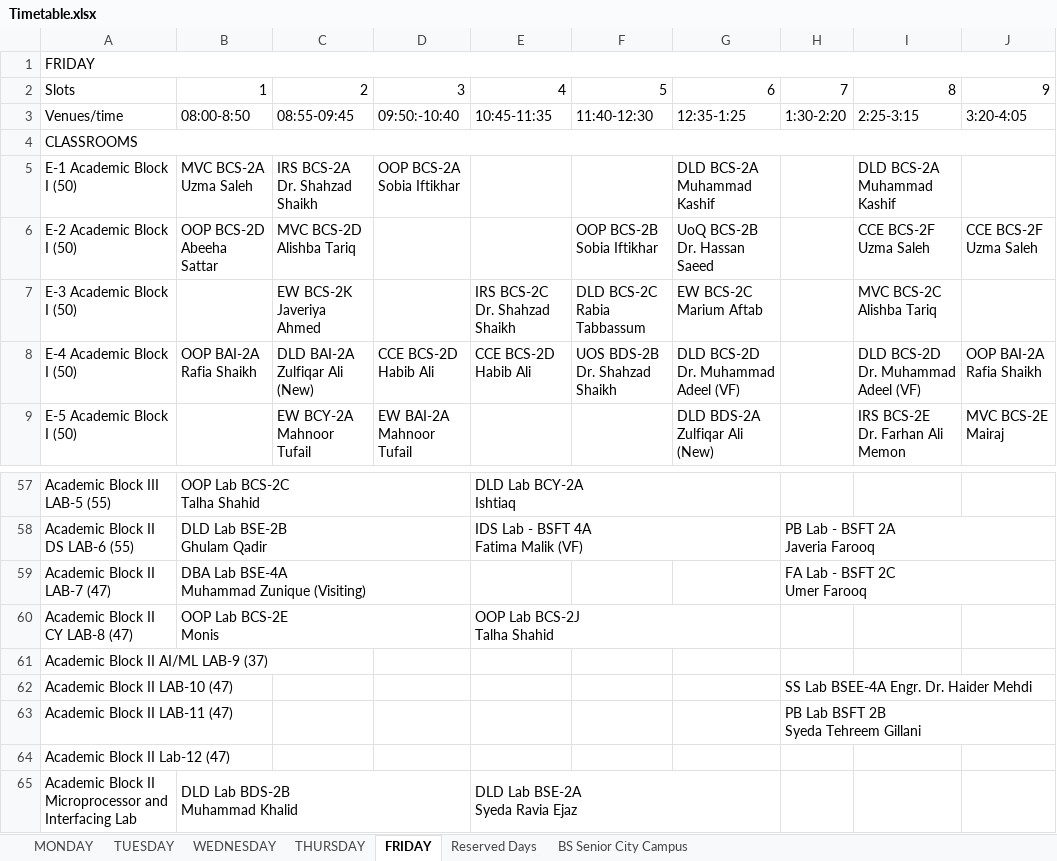
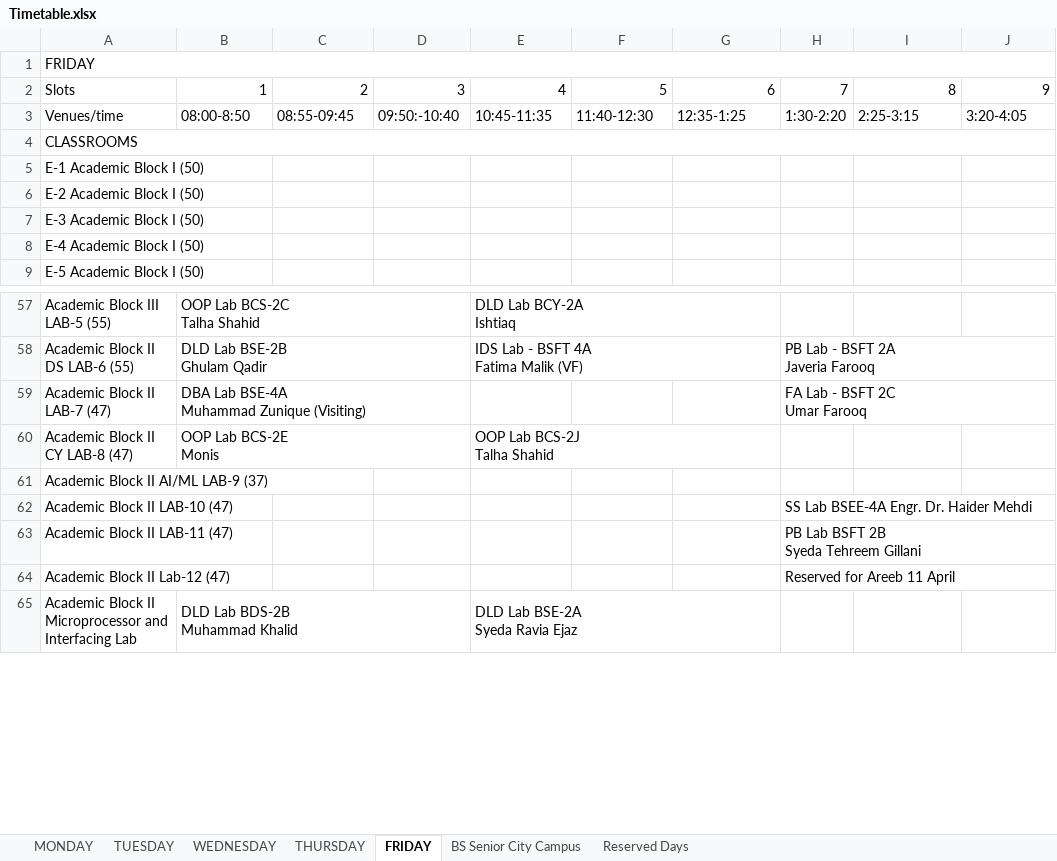
Before and after one commit to CodeWeaveCo/Nuces-Timetable, an Excel workbook: Timetable.xlsx, sheet FRIDAY, drawn as a sheet; only a part is shown, gaps mark what is left out; values as stored, in another font and other column widths than the file's, no cell formats; charts and pictures not drawn; ↵ is a line break in a cell; the diff covers the shown part only; the diff names each change by its address in the sheet, - before the commit and + after, or states it on an @@ line.

```diff
--- a/Timetable.xlsx (sheet FRIDAY)
+++ b/Timetable.xlsx (sheet FRIDAY)
@@ sheet tab order changed: MONDAY | TUESDAY | WEDNESDAY | THURSDAY | FRIDAY | BS Senior City Campus | Reserved Days @@
-B5: MVC BCS-2A ↵ Uzma Saleh
+B5: (empty)
-C5: IRS BCS-2A ↵ Dr. Shahzad Shaikh
+C5: (empty)
-D5: OOP BCS-2A ↵ Sobia Iftikhar
+D5: (empty)
-G5: DLD BCS-2A ↵ Muhammad Kashif
+G5: (empty)
-I5: DLD BCS-2A ↵ Muhammad Kashif
+I5: (empty)
-B6: OOP BCS-2D ↵ Abeeha Sattar
+B6: (empty)
-C6: MVC BCS-2D ↵ Alishba Tariq
+C6: (empty)
-F6: OOP BCS-2B ↵ Sobia Iftikhar
+F6: (empty)
-G6: UoQ BCS-2B ↵ Dr. Hassan Saeed
+G6: (empty)
-I6: CCE BCS-2F ↵ Uzma Saleh
+I6: (empty)
-J6: CCE BCS-2F ↵ Uzma Saleh
+J6: (empty)
-C7: EW BCS-2K ↵ Javeriya Ahmed
+C7: (empty)
-E7: IRS BCS-2C ↵ Dr. Shahzad Shaikh
+E7: (empty)
-F7: DLD BCS-2C ↵ Rabia Tabbassum
+F7: (empty)
-G7: EW BCS-2C ↵ Marium Aftab
+G7: (empty)
-I7: MVC BCS-2C ↵ Alishba Tariq
+I7: (empty)
-B8: OOP BAI-2A ↵ Rafia Shaikh
+B8: (empty)
-C8: DLD BAI-2A ↵ Zulfiqar Ali (New)
+C8: (empty)
-D8: CCE BCS-2D ↵ Habib Ali
+D8: (empty)
-E8: CCE BCS-2D ↵ Habib Ali
+E8: (empty)
-F8: UOS BDS-2B ↵ Dr. Shahzad Shaikh
+F8: (empty)
-G8: DLD BCS-2D ↵ Dr. Muhammad Adeel (VF)
+G8: (empty)
-I8: DLD BCS-2D ↵ Dr. Muhammad Adeel (VF)
+I8: (empty)
-J8: OOP BAI-2A ↵ Rafia Shaikh
+J8: (empty)
-C9: EW BCY-2A ↵ Mahnoor Tufail
+C9: (empty)
-D9: EW BAI-2A ↵ Mahnoor Tufail
+D9: (empty)
-G9: DLD BDS-2A ↵ Zulfiqar Ali (New)
+G9: (empty)
-I9: IRS BCS-2E ↵ Dr. Farhan Ali Memon
+I9: (empty)
-J9: MVC BCS-2E ↵ Mairaj
+J9: (empty)
-H59: FA Lab - BSFT 2C ↵ Umer Farooq
+H59: FA Lab - BSFT 2C ↵ Umar Farooq
-H64: (empty)
+H64: Reserved for Areeb 11 April
+H64:J64 merged
```
Also changed, not shown: 120 edited cells and merged cells elsewhere in this sheet, sheet THURSDAY, sheet MONDAY, sheet BS Senior City Campus, sheet TUESDAY, sheet WEDNESDAY, cell formats.
